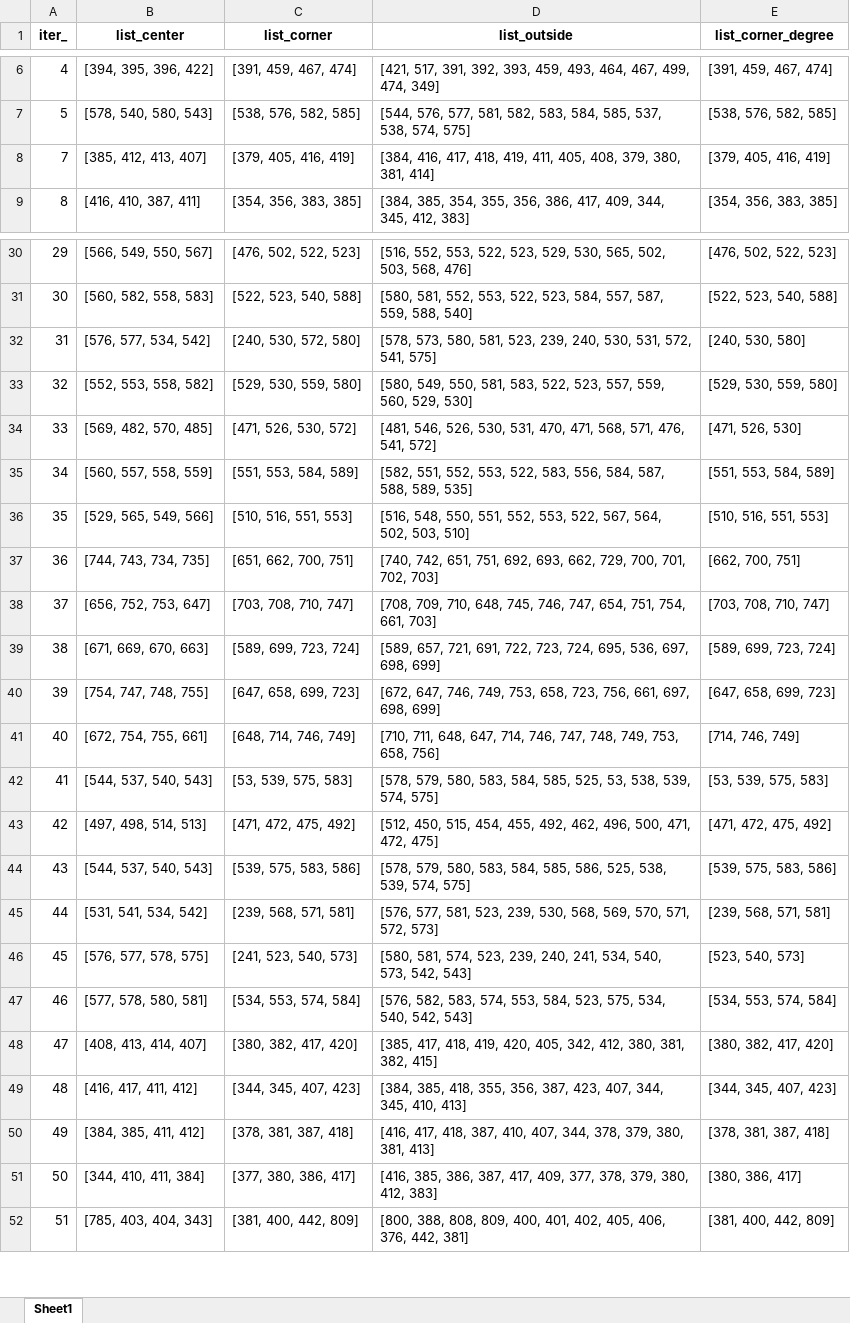
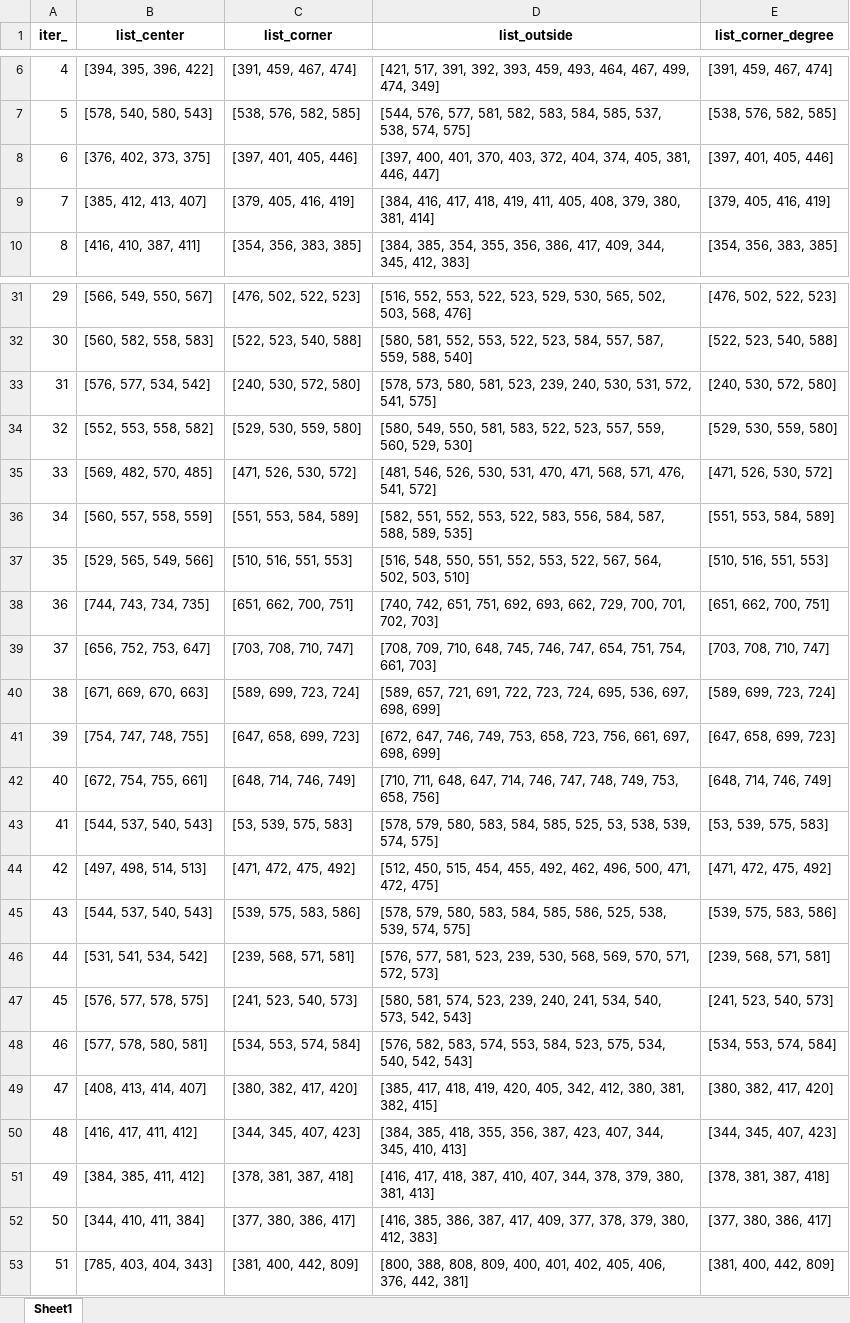
Before and after one commit to claricemottet/Barcelona_Superblock_Placement_Optimization, an Excel workbook: outputs/df_superblocks.xlsx, sheet Sheet1, drawn as a sheet; only a part is shown, gaps mark what is left out; values as stored, in another font and other column widths than the file's, no borders; addresses are those after the commit; the diff covers the shown part only; the diff names each change by its address in the sheet, - before the commit and + after, or states it on an @@ line.

Commit message:
fine-tuned superblock code, nothing changed, am going to run the full scope of code

```diff
--- a/outputs/df_superblocks.xlsx (sheet Sheet1)
+++ b/outputs/df_superblocks.xlsx (sheet Sheet1)
+row 8: 6 | [376, 402, 373, 375] | [397, 401, 405, 446] | [397, 400, 401, 370, 403, 372, 404, 374, 405, 381, 446, 447] | [397, 401, 405, 446]
-E33 (list_corner_degree): [240, 530, 580]
+E33 (list_corner_degree): [240, 530, 572, 580]
-E35 (list_corner_degree): [471, 526, 530]
+E35 (list_corner_degree): [471, 526, 530, 572]
-E38 (list_corner_degree): [662, 700, 751]
+E38 (list_corner_degree): [651, 662, 700, 751]
-E42 (list_corner_degree): [714, 746, 749]
+E42 (list_corner_degree): [648, 714, 746, 749]
-E47 (list_corner_degree): [523, 540, 573]
+E47 (list_corner_degree): [241, 523, 540, 573]
-E52 (list_corner_degree): [380, 386, 417]
+E52 (list_corner_degree): [377, 380, 386, 417]
```
Also changed, not shown: 7 edited cells elsewhere in this sheet, outputs/df_blocks_all.xlsx, 2 other files.
